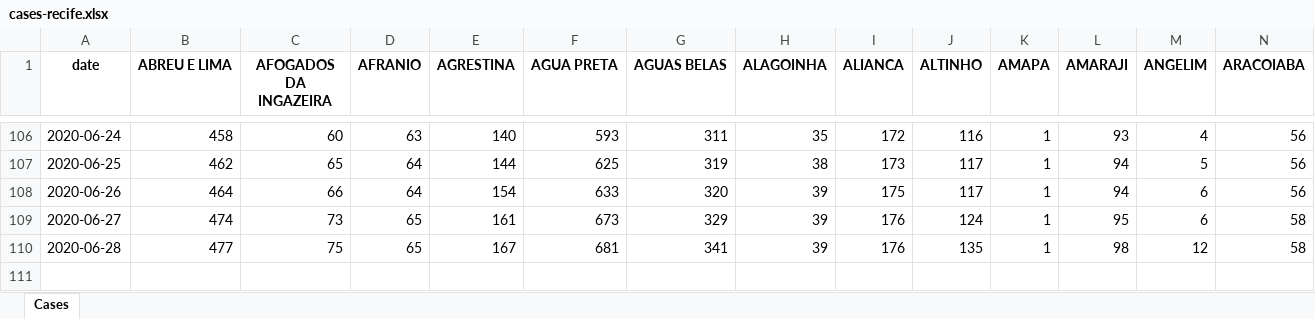
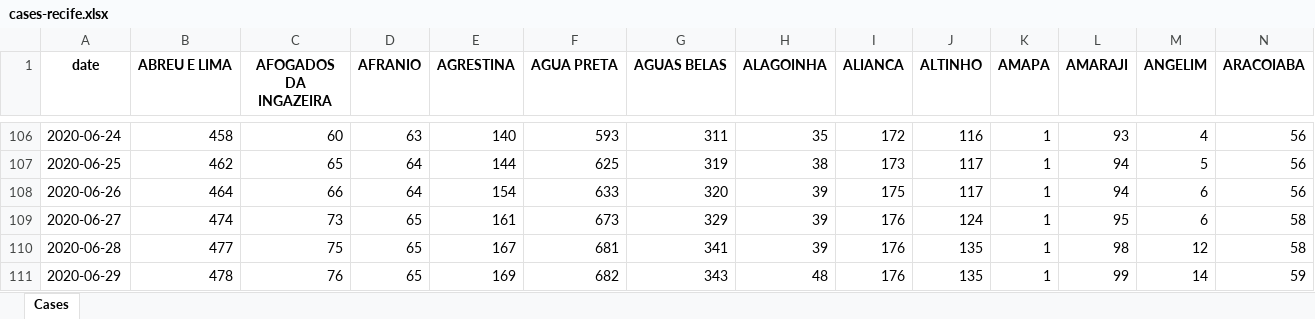
Before and after one commit to allissondantas/BIOCOMSC-COVID19-MAT2PY, an Excel workbook: data/cases-recife.xlsx, sheet Cases, drawn as a sheet; only a part is shown, gaps mark what is left out; values as stored, in another font and other column widths than the file's, no borders; rows hold the shown columns only; the diff names each change by its address in the sheet, - before the commit and + after, or states it on an @@ line.

```diff
--- a/data/cases-recife.xlsx (sheet Cases)
+++ b/data/cases-recife.xlsx (sheet Cases)
+row 111: 2020-06-29 | 478 | 76 | 65 | 169 | 682 | 343 | 48 | 176 | 135 | 1 | 99 | 14 | 59
```
Also changed, not shown: 45 other files.
